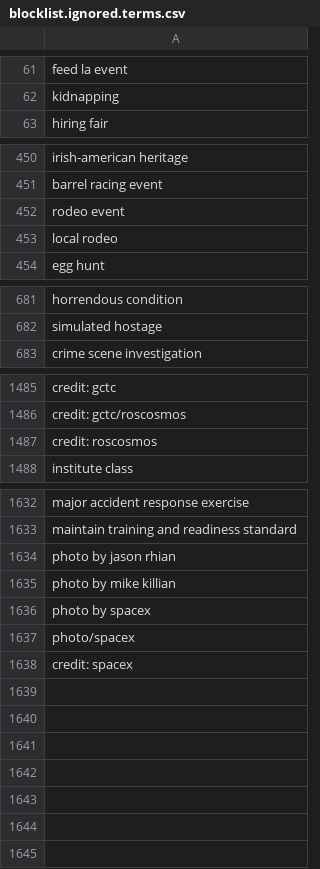
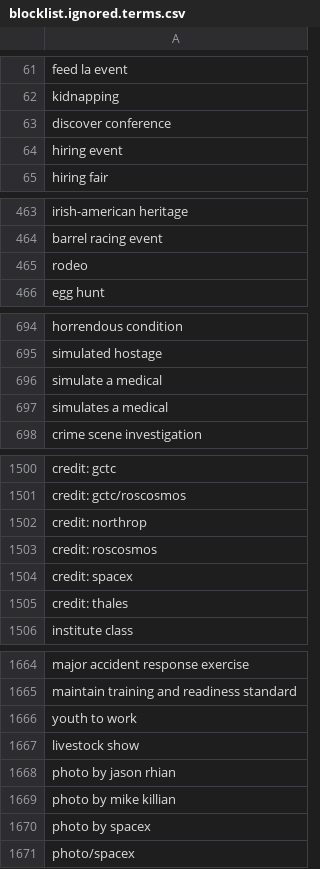
Before and after one commit to toolforge/tool-spacemedia, a CSV file: src/main/resources/blocklist.ignored.terms.csv, drawn as a sheet; only a part is shown, gaps mark what is left out; the diff covers the shown part only.

```diff
--- a/src/main/resources/blocklist.ignored.terms.csv
+++ b/src/main/resources/blocklist.ignored.terms.csv
@@ -62,2 +62,4 @@ feed la event
 kidnapping
+discover conference
+hiring event
 hiring fair
@@ -451,4 +464,3 @@ irish-american heritage
 barrel racing event
-rodeo event
-local rodeo
+rodeo
 egg hunt
@@ -682,2 +695,4 @@ horrendous condition
 simulated hostage
+simulate a medical
+simulates a medical
 crime scene investigation
@@ -1486,3 +1501,6 @@ credit: gctc
 credit: gctc/roscosmos
+credit: northrop
 credit: roscosmos
+credit: spacex
+credit: thales
 institute class
@@ -1633,2 +1665,4 @@ major accident response exercise
 maintain training and readiness standard
+youth to work
+livestock show
 photo by jason rhian
@@ -1637,2 +1671 @@ photo by spacex
 photo/spacex
-credit: spacex
```
Also changed, not shown: 34 added rows, 8 removed rows and 3 edited cells elsewhere in this file.
